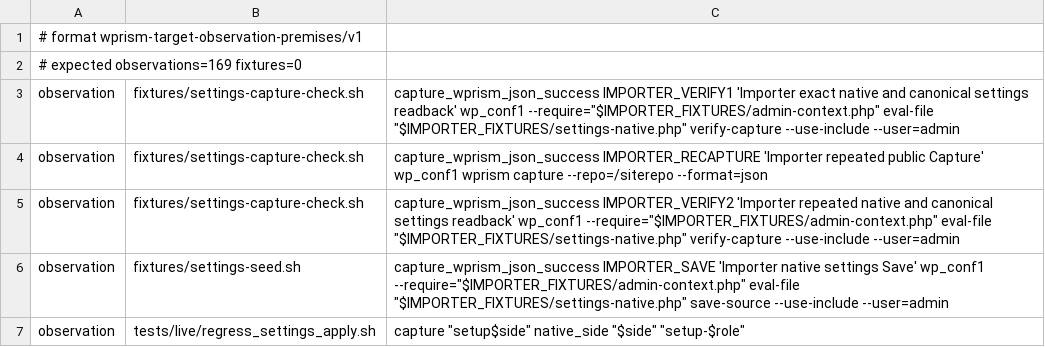
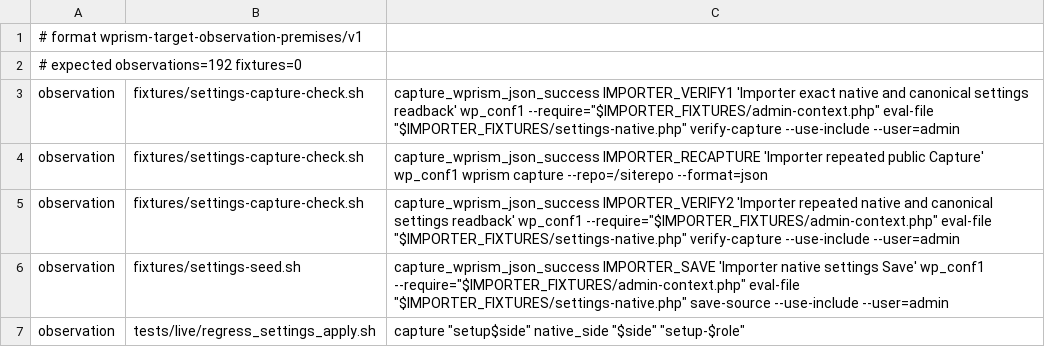
Before and after one commit to samrat-shamim/wprism, a TSV file: adapter-packages/users-customers-import-export-for-wp-woocommerce/evidence/target-observation-premises.tsv, drawn as a sheet; only a part is shown; the diff covers the shown part only.

```diff
--- a/adapter-packages/users-customers-import-export-for-wp-woocommerce/evidence/target-observation-premises.tsv
+++ b/adapter-packages/users-customers-import-export-for-wp-woocommerce/evidence/target-observation-premises.tsv
@@ -1,3 +1,3 @@
 # format wprism-target-observation-premises/v1
-# expected observations=169 fixtures=0
+# expected observations=192 fixtures=0
 observation	fixtures/settings-capture-check.sh	capture_wprism_json_success IMPORTER_VERIFY1 'Importer exact native and canonical settings readback' wp_conf1 --require="$IMPORTER_FIXTURES/admin-context.php" eval-file "$IMPORTER_FIXTURES/settings-native.php" verify-capture --use-include --user=admin
```
Also changed, not shown: 23 added rows elsewhere in this file, 7 other files.
